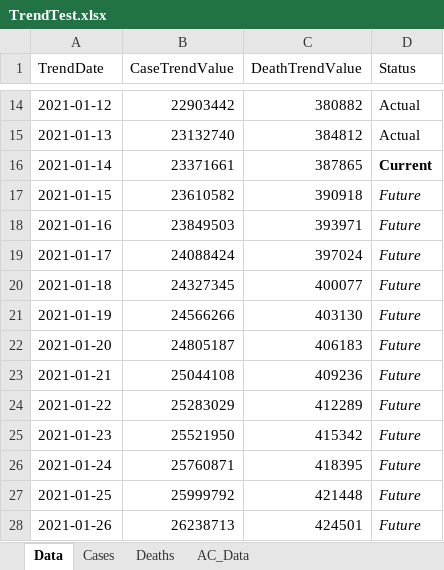
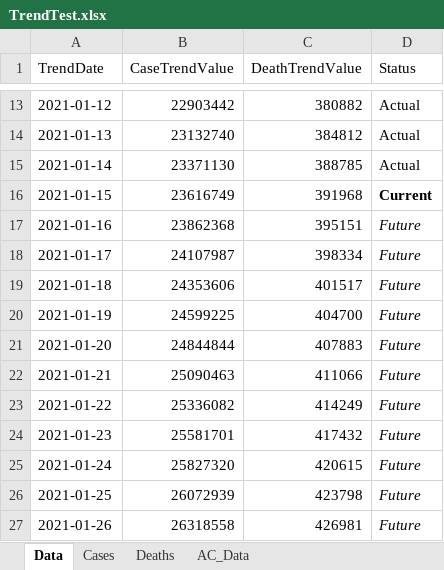
Before and after one commit to mhowe0422/mhowe0422.github.io, an Excel workbook: covid19/data/TrendTest.xlsx, sheet Data, drawn as a sheet; only a part is shown, gaps mark what is left out; values as stored, in another font and other column widths than the file's, no borders; table styles not drawn; addresses are those after the commit; the diff covers the shown part only; the diff names each change by its address in the sheet, - before the commit and + after, or states it on an @@ line.

```diff
--- a/covid19/data/TrendTest.xlsx (sheet Data)
+++ b/covid19/data/TrendTest.xlsx (sheet Data)
-B15 (CaseTrendValue): 23371661
+B15 (CaseTrendValue): 23371130
-C15 (DeathTrendValue): 387865
+C15 (DeathTrendValue): 388785
-D15 (Status): Current
+D15 (Status): Actual
-D15 bold: on
+D15 bold: off
-B16 (CaseTrendValue): 23610582
+B16 (CaseTrendValue): 23616749
-C16 (DeathTrendValue): 390918
+C16 (DeathTrendValue): 391968
-D16 (Status): Future
+D16 (Status): Current
@@ D16 bold: off → on, italic: on → off @@
-B17 (CaseTrendValue): 23849503
+B17 (CaseTrendValue): 23862368
-C17 (DeathTrendValue): 393971
+C17 (DeathTrendValue): 395151
-B18 (CaseTrendValue): 24088424
+B18 (CaseTrendValue): 24107987
-C18 (DeathTrendValue): 397024
+C18 (DeathTrendValue): 398334
-B19 (CaseTrendValue): 24327345
+B19 (CaseTrendValue): 24353606
-C19 (DeathTrendValue): 400077
+C19 (DeathTrendValue): 401517
-B20 (CaseTrendValue): 24566266
+B20 (CaseTrendValue): 24599225
-C20 (DeathTrendValue): 403130
+C20 (DeathTrendValue): 404700
-B21 (CaseTrendValue): 24805187
+B21 (CaseTrendValue): 24844844
-C21 (DeathTrendValue): 406183
+C21 (DeathTrendValue): 407883
-B22 (CaseTrendValue): 25044108
+B22 (CaseTrendValue): 25090463
-C22 (DeathTrendValue): 409236
+C22 (DeathTrendValue): 411066
-B23 (CaseTrendValue): 25283029
+B23 (CaseTrendValue): 25336082
-C23 (DeathTrendValue): 412289
+C23 (DeathTrendValue): 414249
-B24 (CaseTrendValue): 25521950
+B24 (CaseTrendValue): 25581701
-C24 (DeathTrendValue): 415342
+C24 (DeathTrendValue): 417432
-B25 (CaseTrendValue): 25760871
+B25 (CaseTrendValue): 25827320
-C25 (DeathTrendValue): 418395
+C25 (DeathTrendValue): 420615
-B26 (CaseTrendValue): 25999792
+B26 (CaseTrendValue): 26072939
-C26 (DeathTrendValue): 421448
+C26 (DeathTrendValue): 423798
-B27 (CaseTrendValue): 26238713
+B27 (CaseTrendValue): 26318558
-C27 (DeathTrendValue): 424501
+C27 (DeathTrendValue): 426981
```
Also changed, not shown: 1 added row, 1 removed row and 6 edited cells elsewhere in this sheet, sheet AC_Data, charts or pictures, covid19/data/CaseRatio.xlsx, covid19/data/USCaseCount.xlsx, 4 other files.
